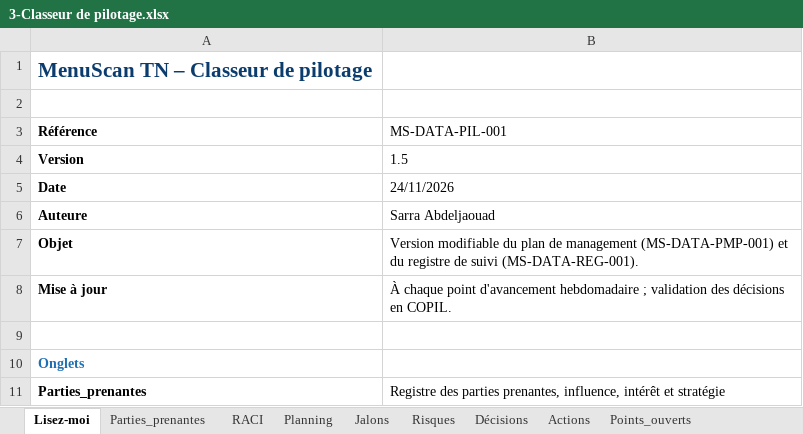
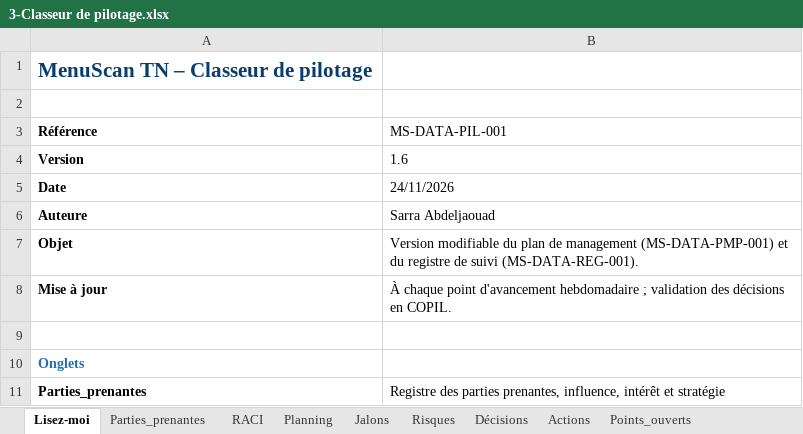
Before and after one commit to sarraabdeljaouad-ui/menuscan-tn, an Excel workbook: 00_cadrage/2-Organisation et pilotage/3-Classeur de pilotage.xlsx, sheet Lisez-moi, drawn as a sheet; only a part is shown; values as stored, in another font and other column widths than the file's, no borders; the diff names each change by its address in the sheet, - before the commit and + after, or states it on an @@ line.

```diff
--- a/00_cadrage/2-Organisation et pilotage/3-Classeur de pilotage.xlsx (sheet Lisez-moi)
+++ b/00_cadrage/2-Organisation et pilotage/3-Classeur de pilotage.xlsx (sheet Lisez-moi)
-B4 (MS-DATA-PIL-001): 1.5
+B4 (MS-DATA-PIL-001): 1.6
```
Also changed, not shown: sheet Décisions, sheet Actions, 7 other files.
